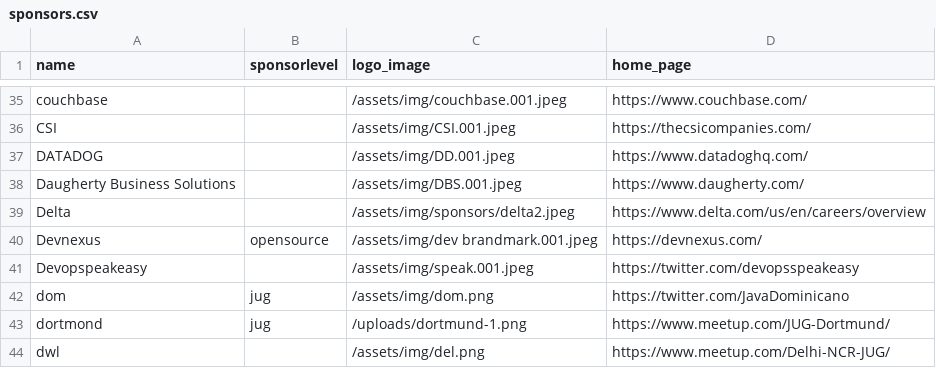
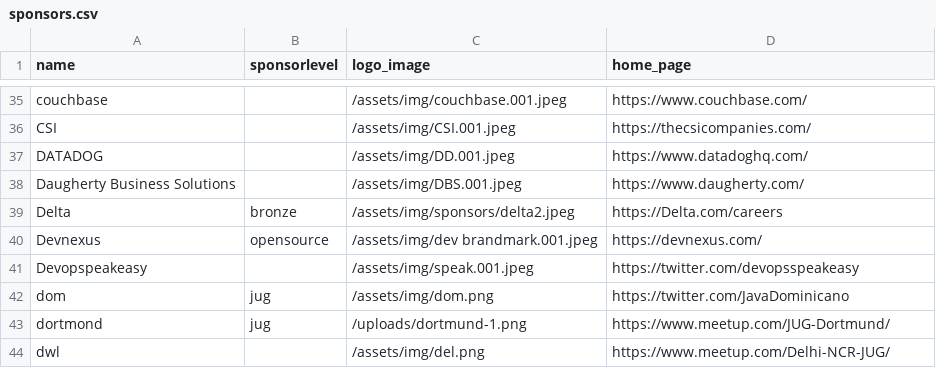
Before and after one commit to devnexus/devnexus-site, a CSV file: _data/sponsors.csv, drawn as a sheet; only a part is shown, gaps mark what is left out.

Commit message:
Updated '_data/sponsors.csv' via CloudCannon

```diff
--- a/_data/sponsors.csv
+++ b/_data/sponsors.csv
@@ -38,3 +38,3 @@ DATADOG,,/assets/img/DD.001.jpeg,https://www.datadoghq.com/
 Daugherty Business Solutions,,/assets/img/DBS.001.jpeg,https://www.daugherty.com/
-Delta,,/assets/img/sponsors/delta2.jpeg,https://www.delta.com/us/en/careers/overview
+Delta,bronze,/assets/img/sponsors/delta2.jpeg,https://Delta.com/careers
 Devnexus,opensource,/assets/img/dev brandmark.001.jpeg,https://devnexus.com/
```
